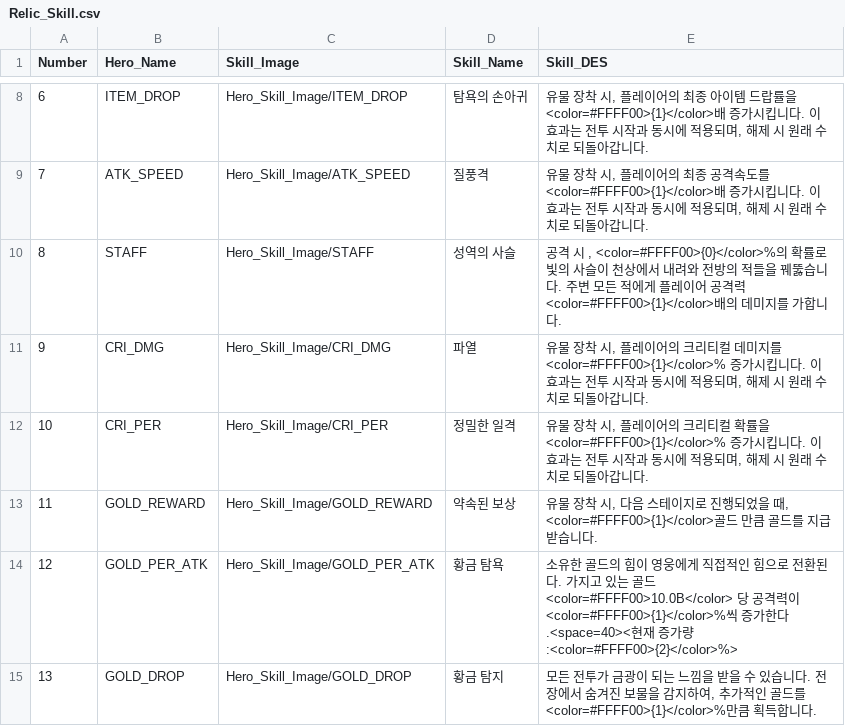
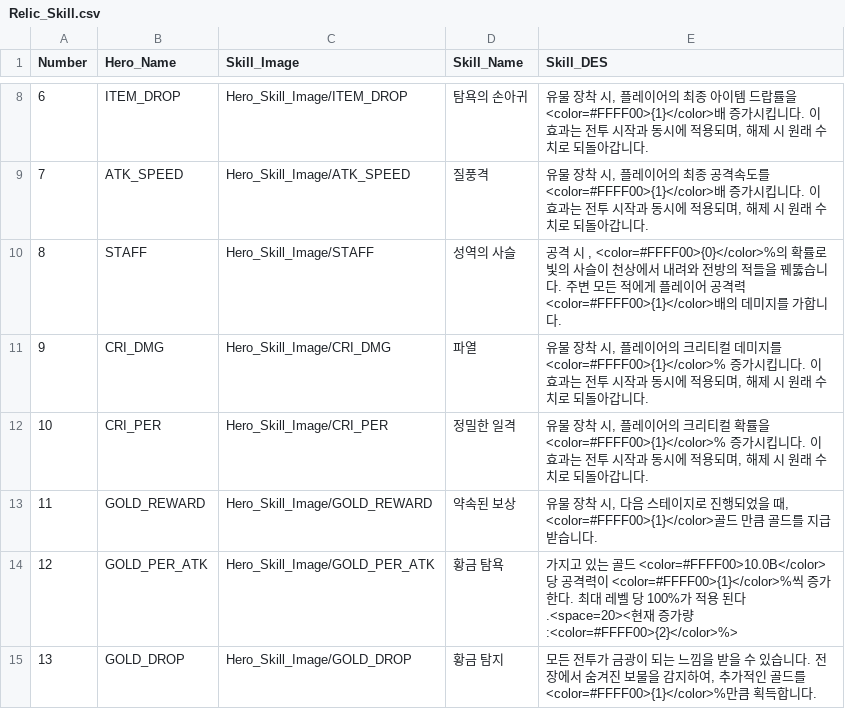
Before and after one commit to HOONSTREAM/Unity_IDLE_Game_Project, a CSV file: Assets/Resources/Datas/Relic_Skill.csv, drawn as a sheet; only a part is shown, gaps mark what is left out.

```diff
--- a/Assets/Resources/Datas/Relic_Skill.csv
+++ b/Assets/Resources/Datas/Relic_Skill.csv
@@ -13,3 +13,3 @@ Number,Hero_Name,Skill_Image,Skill_Name,Skill_DES
 11,GOLD_REWARD,Hero_Skill_Image/GOLD_REWARD,약속된 보상,"유물 장착 시, 다음 스테이지로 진행되었을 때, <color=#FFFF00>{1}</color>골드 만큼 골드를 지급받습니다."
-12,GOLD_PER_ATK,Hero_Skill_Image/GOLD_PER_ATK,황금 탐욕,소유한 골드의 힘이 영웅에게 직접적인 힘으로 전환된다. 가지고 있는 골드 <color=#FFFF00>10.0B</color> 당 공격력이 <color=#FFFF00>{1}</color>%씩 증가한다.<space=40><현재 증가량:<color=#FFFF00>{2}</color>%>
+12,GOLD_PER_ATK,Hero_Skill_Image/GOLD_PER_ATK,황금 탐욕,가지고 있는 골드 <color=#FFFF00>10.0B</color> 당 공격력이 <color=#FFFF00>{1}</color>%씩 증가한다. 최대 레벨 당 100%가 적용 된다.<space=20><현재 증가량:<color=#FFFF00>{2}</color>%>
 13,GOLD_DROP,Hero_Skill_Image/GOLD_DROP,황금 탐지,"모든 전투가 금광이 되는 느낌을 받을 수 있습니다. 전장에서 숨겨진 보물을 감지하여, 추가적인 골드를 <color=#FFFF00>{1}</color>%만큼 획득합니다."
```
Also changed, not shown: 16 other files.
